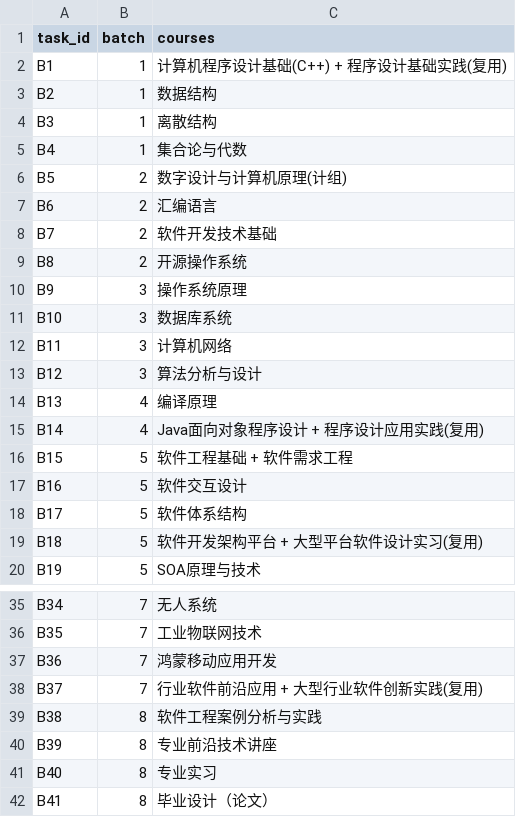
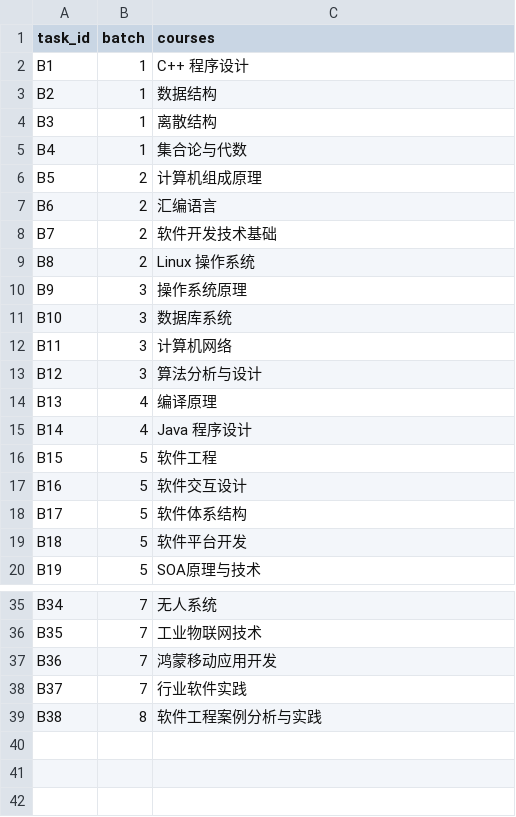
Before and after one commit to anyuer678/course-design-2026, a CSV file: projects/B27-course-kg/data/courses.csv, drawn as a sheet; only a part is shown, gaps mark what is left out.

Commit message:
轮六十：课程清单收敛——去掉前沿讲座/专业实习/毕业设计三门非专业课（manifest 33→30），课程名统一主流简称（C++ 程序设计/计算机组成原理/软件工程等），B27 图谱与展示页同步 41→38

```diff
--- a/projects/B27-course-kg/data/courses.csv
+++ b/projects/B27-course-kg/data/courses.csv
@@ -1,3 +1,3 @@
 task_id,batch,courses
-B1,1,计算机程序设计基础(C++) + 程序设计基础实践(复用)
+B1,1,C++ 程序设计
 B2,1,数据结构
@@ -5,6 +5,6 @@ B3,1,离散结构
 B4,1,集合论与代数
-B5,2,数字设计与计算机原理(计组)
+B5,2,计算机组成原理
 B6,2,汇编语言
 B7,2,软件开发技术基础
-B8,2,开源操作系统
+B8,2,Linux 操作系统
 B9,3,操作系统原理
@@ -14,7 +14,7 @@ B12,3,算法分析与设计
 B13,4,编译原理
-B14,4,Java面向对象程序设计 + 程序设计应用实践(复用)
-B15,5,软件工程基础 + 软件需求工程
+B14,4,Java 程序设计
+B15,5,软件工程
 B16,5,软件交互设计
 B17,5,软件体系结构
-B18,5,软件开发架构平台 + 大型平台软件设计实习(复用)
+B18,5,软件平台开发
 B19,5,SOA原理与技术
@@ -37,6 +37,3 @@ B35,7,工业物联网技术
 B36,7,鸿蒙移动应用开发
-B37,7,行业软件前沿应用 + 大型行业软件创新实践(复用)
+B37,7,行业软件实践
 B38,8,软件工程案例分析与实践
-B39,8,专业前沿技术讲座
-B40,8,专业实习
-B41,8,毕业设计（论文）
```
Also changed, not shown: 9 other files.
